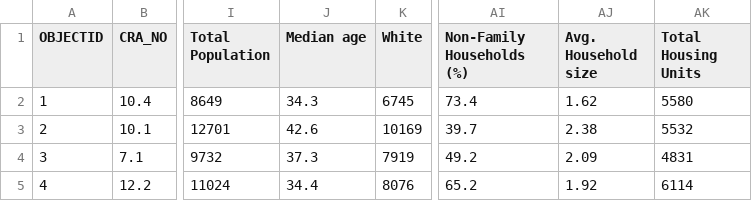
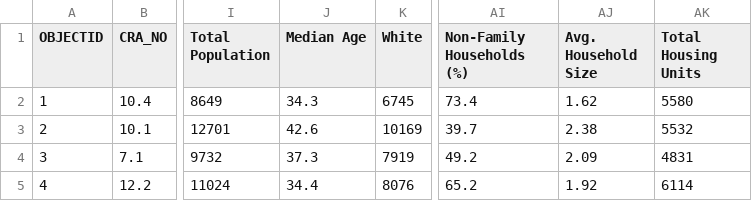
Before and after one commit to Zbtinp/Coursera_Capstone, a CSV file: ACS.csv, drawn as a sheet; only a part is shown, gaps mark what is left out; the diff names each change by its address in the sheet, - before the commit and + after, or states it on an @@ line.

```diff
--- a/ACS.csv
+++ b/ACS.csv
-J1: Median age
+J1: Median Age
-AJ1: Avg. Household size
+AJ1: Avg. Household Size
```
Also changed, not shown: 5 other files.
